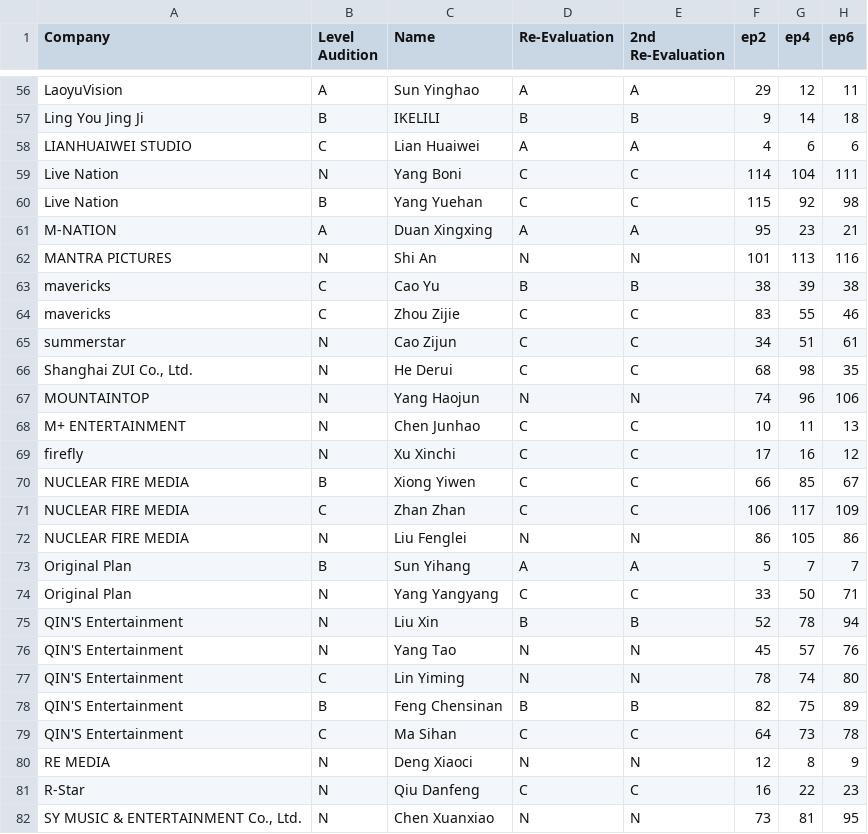
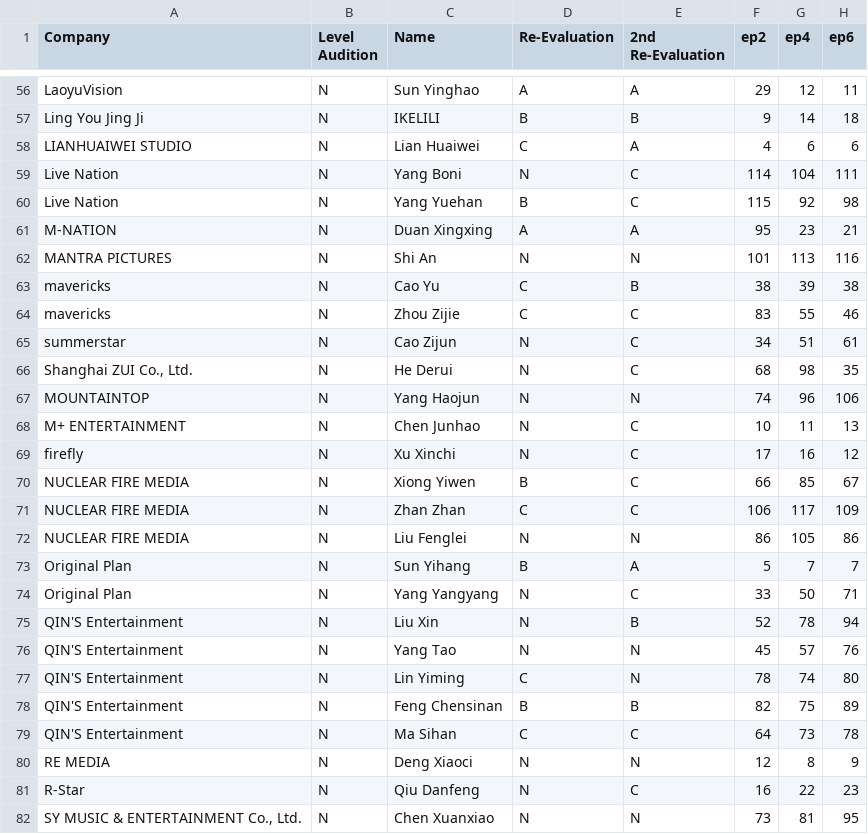
Before and after one commit to MaximilianLau/ywy3, a CSV file: trainees.csv, drawn as a sheet; only a part is shown, gaps mark what is left out; the diff covers the shown part only; the diff names each change by its address in the sheet, - before the commit and + after, or states it on an @@ line.

```diff
--- a/trainees.csv
+++ b/trainees.csv
-B56 (Level Audition): A
+B56 (Level Audition): N
-B57 (Level Audition): B
+B57 (Level Audition): N
-B58 (Level Audition): C
+B58 (Level Audition): N
-D58 (Re-Evaluation): A
+D58 (Re-Evaluation): C
-D59 (Re-Evaluation): C
+D59 (Re-Evaluation): N
-B60 (Level Audition): B
+B60 (Level Audition): N
-D60 (Re-Evaluation): C
+D60 (Re-Evaluation): B
-B61 (Level Audition): A
+B61 (Level Audition): N
-B63:B64 (Level Audition): C
+B63:B64 (Level Audition): N
-D63 (Re-Evaluation): B
+D63 (Re-Evaluation): C
-D65:D66 (Re-Evaluation): C
+D65:D66 (Re-Evaluation): N
-D68:D69 (Re-Evaluation): C
+D68:D69 (Re-Evaluation): N
-B70 (Level Audition): B
+B70 (Level Audition): N
-D70 (Re-Evaluation): C
+D70 (Re-Evaluation): B
-B71 (Level Audition): C
+B71 (Level Audition): N
-B73 (Level Audition): B
+B73 (Level Audition): N
-D73 (Re-Evaluation): A
+D73 (Re-Evaluation): B
-D74 (Re-Evaluation): C
+D74 (Re-Evaluation): N
-D75 (Re-Evaluation): B
+D75 (Re-Evaluation): N
-B77 (Level Audition): C
+B77 (Level Audition): N
-D77 (Re-Evaluation): N
+D77 (Re-Evaluation): C
-B78 (Level Audition): B
+B78 (Level Audition): N
-B79 (Level Audition): C
+B79 (Level Audition): N
-D81 (Re-Evaluation): C
+D81 (Re-Evaluation): N
```
Also changed, not shown: 103 edited cells elsewhere in this file, 1 other file.
